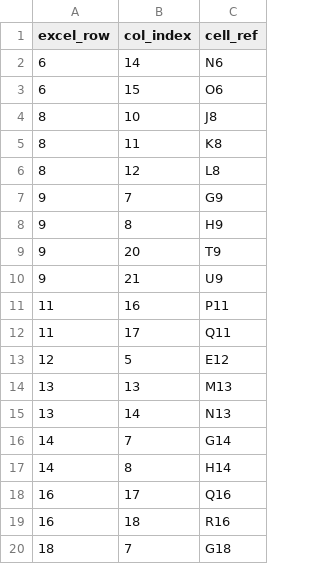
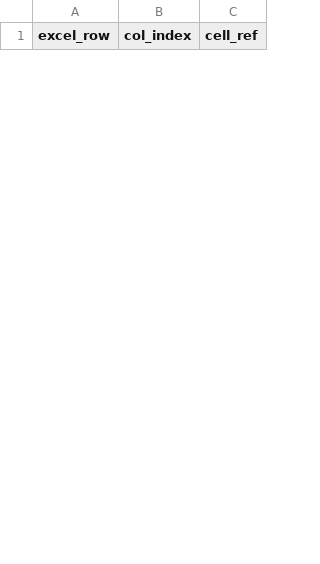
Before and after one commit to Project-Debris/ShortTravel, a CSV file: Assets/_Project/Data/Level/room00_platform_disappear.csv, drawn as a sheet; only a part is shown; removed rows and columns are numbered as before the commit, all else as after; the diff covers the shown part only; the diff names each change by its address in the sheet, - before the commit and + after, or states it on an @@ line.

```diff
--- a/Assets/_Project/Data/Level/room00_platform_disappear.csv
+++ b/Assets/_Project/Data/Level/room00_platform_disappear.csv
-row 2: 6 | 14 | N6
-row 3: 6 | 15 | O6
-row 4: 8 | 10 | J8
-row 5: 8 | 11 | K8
-row 6: 8 | 12 | L8
-row 7: 9 | 7 | G9
-row 8: 9 | 8 | H9
-row 9: 9 | 20 | T9
-row 10: 9 | 21 | U9
-row 11: 11 | 16 | P11
-row 12: 11 | 17 | Q11
-row 13: 12 | 5 | E12
-row 14: 13 | 13 | M13
-row 15: 13 | 14 | N13
-row 16: 14 | 7 | G14
-row 17: 14 | 8 | H14
-row 18: 16 | 17 | Q16
-row 19: 16 | 18 | R16
-row 20: 18 | 7 | G18
```
Also changed, not shown: 29 added rows and 13 removed rows elsewhere in this file, Assets/_Project/Data/Level/room02_platform_disappear.csv, 6 other files.
